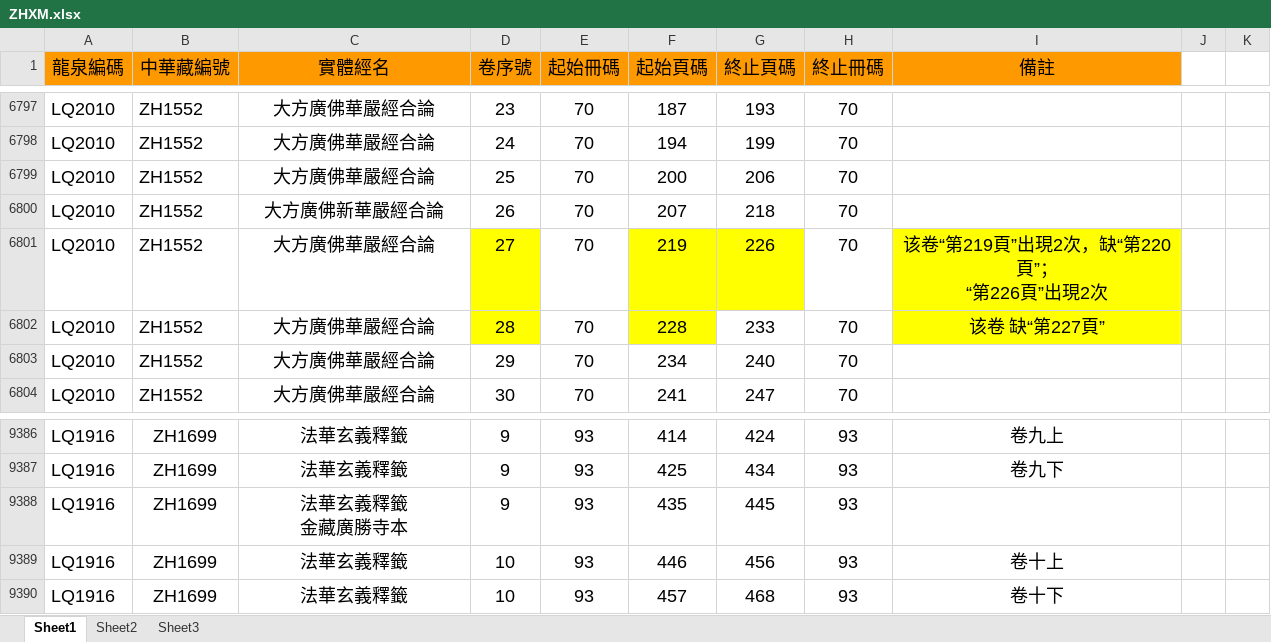
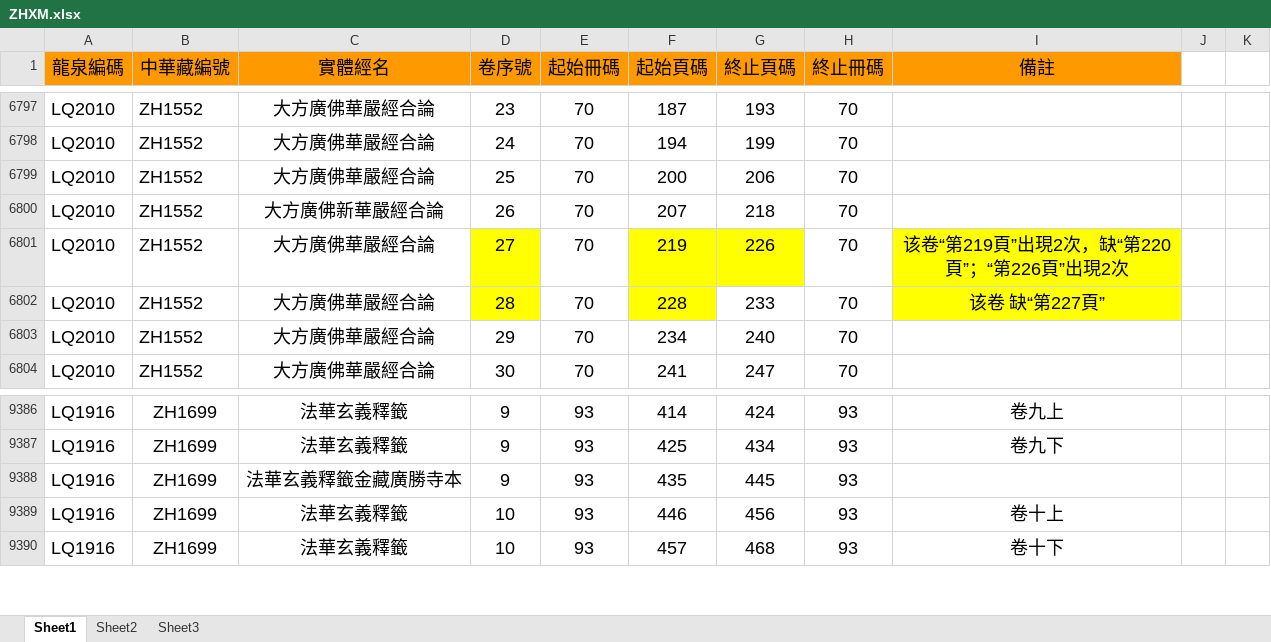
Before and after one commit to CoinLQ/TripitakaPlatform, an Excel workbook: data/xiangmu/ZHXM.xlsx, sheet Sheet1, drawn as a sheet; only a part is shown, gaps mark what is left out; values as stored, in another font and other column widths than the file's, no borders; ↵ is a line break in a cell; the diff names each change by its address in the sheet, - before the commit and + after, or states it on an @@ line.

```diff
--- a/data/xiangmu/ZHXM.xlsx (sheet Sheet1)
+++ b/data/xiangmu/ZHXM.xlsx (sheet Sheet1)
-I6801 (備註): 该卷“第219頁”出現2次，缺“第220頁”； ↵ “第226頁”出現2次
+I6801 (備註): 该卷“第219頁”出現2次，缺“第220頁”；“第226頁”出現2次
-C9388 (實體經名): 法華玄義釋籤 ↵ 金藏廣勝寺本
+C9388 (實體經名): 法華玄義釋籤金藏廣勝寺本
```
Also changed, not shown: data/jingmu/YBJM.xlsx, data/xiangmu/SYXM.xlsx, 7 other files.
